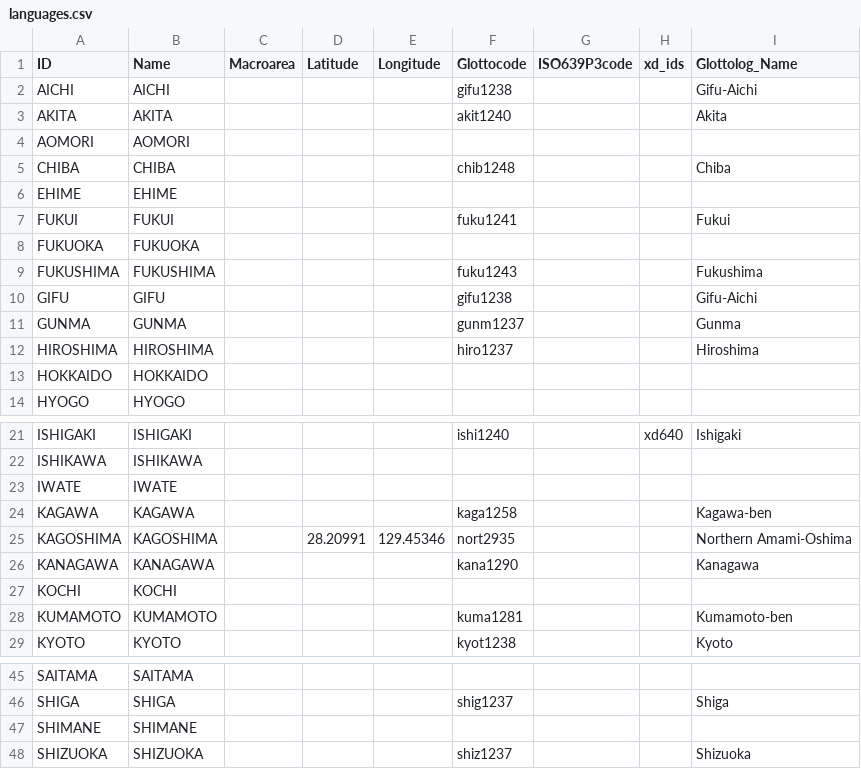
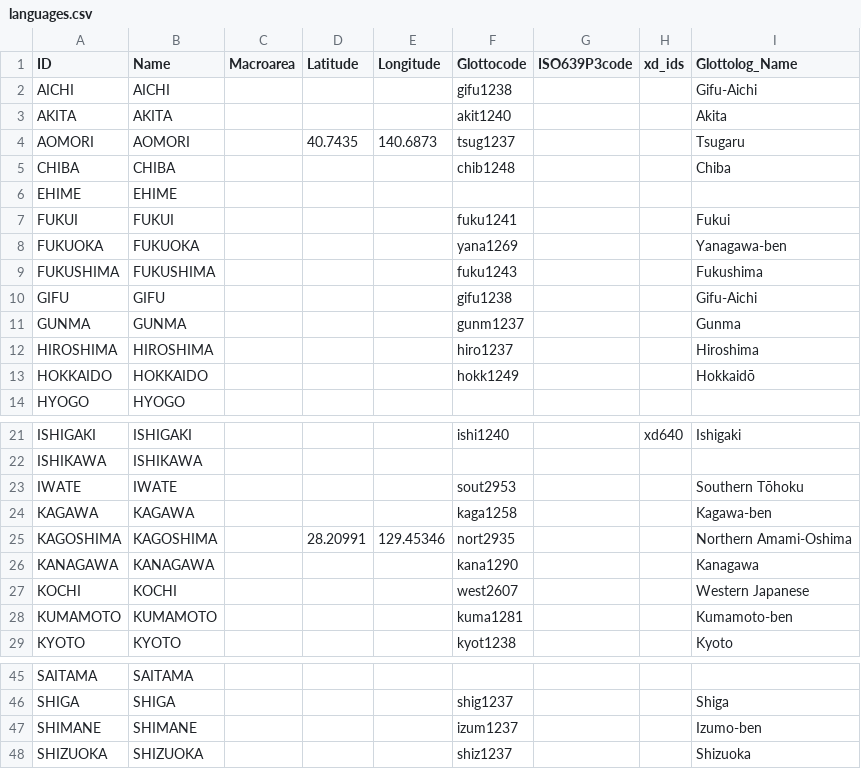
Before and after one commit to phlorest/lee_and_hasegawa2011, a CSV file: cldf/languages.csv, drawn as a sheet; only a part is shown, gaps mark what is left out.

```diff
--- a/cldf/languages.csv
+++ b/cldf/languages.csv
@@ -3,3 +3,3 @@ AICHI,AICHI,,,,gifu1238,,,Gifu-Aichi
 AKITA,AKITA,,,,akit1240,,,Akita
-AOMORI,AOMORI,,,,,,,
+AOMORI,AOMORI,,40.7435,140.6873,tsug1237,,,Tsugaru
 CHIBA,CHIBA,,,,chib1248,,,Chiba
@@ -7,3 +7,3 @@ EHIME,EHIME,,,,,,,
 FUKUI,FUKUI,,,,fuku1241,,,Fukui
-FUKUOKA,FUKUOKA,,,,,,,
+FUKUOKA,FUKUOKA,,,,yana1269,,,Yanagawa-ben
 FUKUSHIMA,FUKUSHIMA,,,,fuku1243,,,Fukushima
@@ -12,3 +12,3 @@ GUNMA,GUNMA,,,,gunm1237,,,Gunma
 HIROSHIMA,HIROSHIMA,,,,hiro1237,,,Hiroshima
-HOKKAIDO,HOKKAIDO,,,,,,,
+HOKKAIDO,HOKKAIDO,,,,hokk1249,,,Hokkaidō
 HYOGO,HYOGO,,,,,,,
@@ -22,3 +22,3 @@ ISHIGAKI,ISHIGAKI,,,,ishi1240,,xd640,Ishigaki
 ISHIKAWA,ISHIKAWA,,,,,,,
-IWATE,IWATE,,,,,,,
+IWATE,IWATE,,,,sout2953,,,Southern Tōhoku
 KAGAWA,KAGAWA,,,,kaga1258,,,Kagawa-ben
@@ -26,3 +26,3 @@ KAGOSHIMA,KAGOSHIMA,,28.20991,129.45346,nort2935,,,Northern Amami-Oshima
 KANAGAWA,KANAGAWA,,,,kana1290,,,Kanagawa
-KOCHI,KOCHI,,,,,,,
+KOCHI,KOCHI,,,,west2607,,,Western Japanese
 KUMAMOTO,KUMAMOTO,,,,kuma1281,,,Kumamoto-ben
@@ -46,3 +46,3 @@ SAITAMA,SAITAMA,,,,,,,
 SHIGA,SHIGA,,,,shig1237,,,Shiga
-SHIMANE,SHIMANE,,,,,,,
+SHIMANE,SHIMANE,,,,izum1237,,,Izumo-ben
 SHIZUOKA,SHIZUOKA,,,,shiz1237,,,Shizuoka
```
Also changed, not shown: 4 other files.
